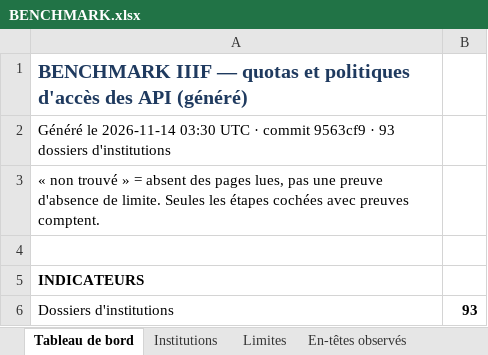
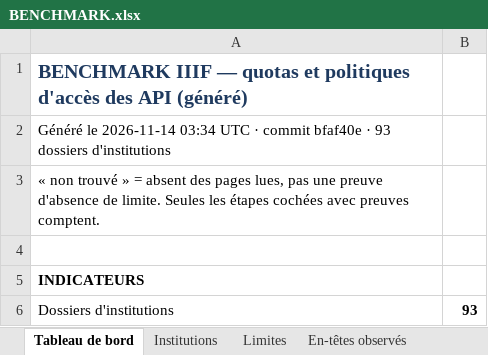
Before and after one commit to maribakulj/Veille-API-IIIF, an Excel workbook: BENCHMARK.xlsx, sheet Tableau de bord, drawn as a sheet; only a part is shown; values as stored, in another font and other column widths than the file's, no borders; charts and pictures not drawn; the diff names each change by its address in the sheet, - before the commit and + after, or states it on an @@ line.

```diff
--- a/BENCHMARK.xlsx (sheet Tableau de bord)
+++ b/BENCHMARK.xlsx (sheet Tableau de bord)
-A2: …le 2026-11-14 03:30 UTC · commit 9563cf9 · 93…
+A2: …le 2026-11-14 03:34 UTC · commit bfaf40e · 93…
```
Also changed, not shown: sheet Journal, 3 other files.
